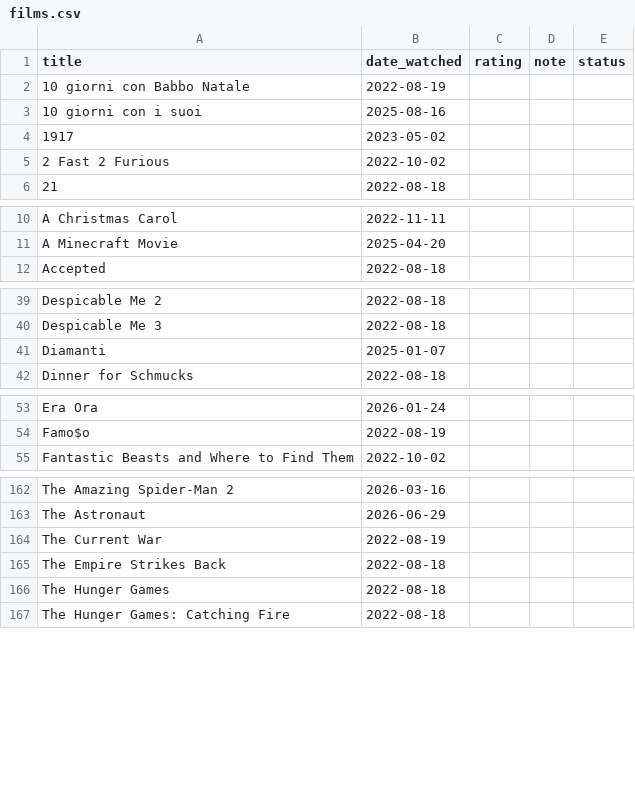
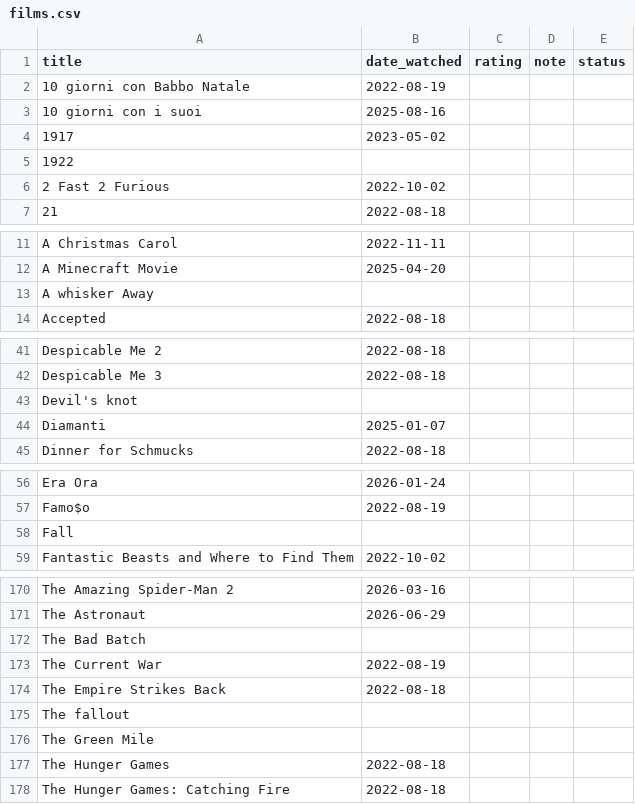
Before and after one commit to potewww/TV-tracker, a CSV file: films.csv, drawn as a sheet; only a part is shown, gaps mark what is left out; the diff covers the shown part only; the diff names each change by its address in the sheet, - before the commit and + after, or states it on an @@ line.

Commit message:
Update films.csv

```diff
--- a/films.csv
+++ b/films.csv
+row 5: 1922
+row 13: A whisker Away
+row 43: Devil's knot
+row 58: Fall
+row 172: The Bad Batch
+row 175: The fallout
+row 176: The Green Mile
```
Also changed, not shown: 6 added rows elsewhere in this file.
